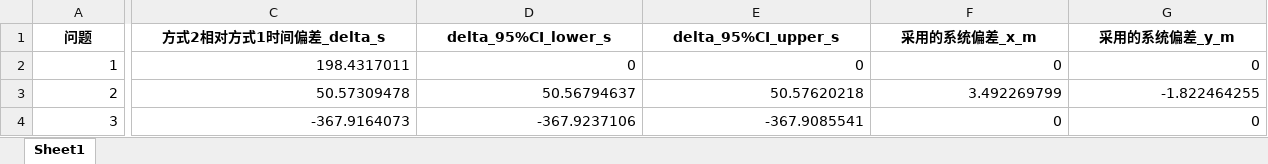
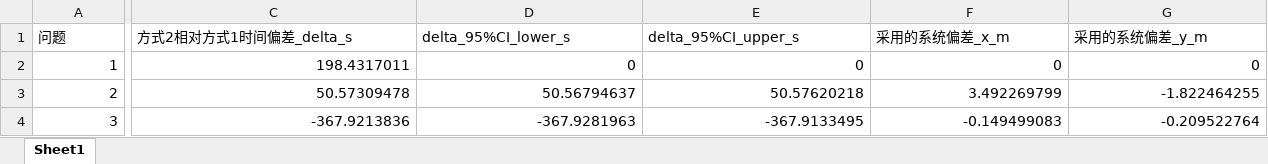
Before and after one commit to tutouzhanshi/2026, an Excel workbook: 2026_B题/outputs/estimates_summary.xlsx, sheet Sheet1, drawn as a sheet; only a part is shown, gaps mark what is left out; values as stored, in another font and other column widths than the file's, no borders; the diff covers the shown part only; the diff names each change by its address in the sheet, - before the commit and + after, or states it on an @@ line.

```diff
--- a/2026_B题/outputs/estimates_summary.xlsx (sheet Sheet1)
+++ b/2026_B题/outputs/estimates_summary.xlsx (sheet Sheet1)
@@ A1:G1 bold: on → off, alignment: center → left @@
-C4 (方式2相对方式1时间偏差_delta_s): -367.9164073
+C4 (方式2相对方式1时间偏差_delta_s): -367.9213836
-D4 (delta_95%CI_lower_s): -367.9237106
+D4 (delta_95%CI_lower_s): -367.9281963
-E4 (delta_95%CI_upper_s): -367.9085541
+E4 (delta_95%CI_upper_s): -367.9133495
-F4 (采用的系统偏差_x_m): 0
+F4 (采用的系统偏差_x_m): -0.149499083
-G4 (采用的系统偏差_y_m): 0
+G4 (采用的系统偏差_y_m): -0.209522764
```
Also changed, not shown: 3 edited cells and cell formats elsewhere in this sheet, 2026_B题/outputs/problem1_10Hz_trajectory.xlsx, 2026_B题/outputs/problem2_10Hz_trajectory.xlsx, 17 other files.
